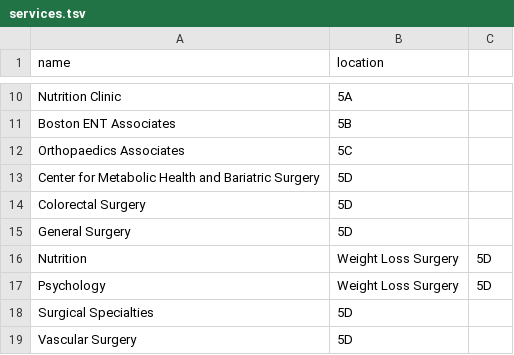
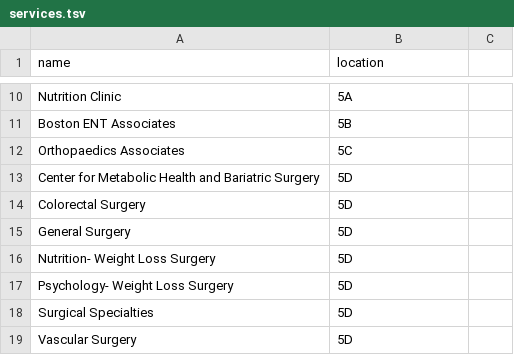
Before and after one commit to SoftEngTeamC/FaulknerMap2, a TSV file: src/main/resources/data/floor5/services.tsv, drawn as a sheet; only a part is shown, gaps mark what is left out.

Commit message:
Fix broken services in floor 5.

```diff
--- a/src/main/resources/data/floor5/services.tsv
+++ b/src/main/resources/data/floor5/services.tsv
@@ -15,4 +15,4 @@ Colorectal Surgery	5D
 General Surgery	5D
-Nutrition	Weight Loss Surgery	5D
-Psychology	Weight Loss Surgery	5D
+Nutrition- Weight Loss Surgery	5D
+Psychology- Weight Loss Surgery	5D
 Surgical Specialties	5D
```
